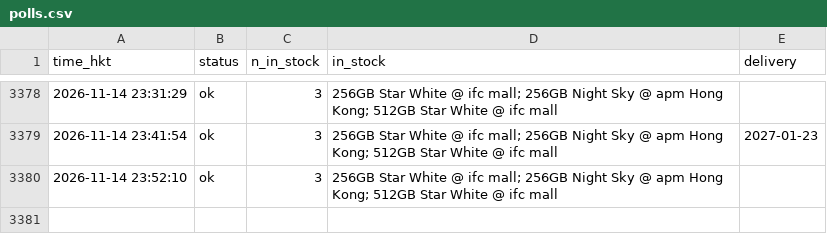
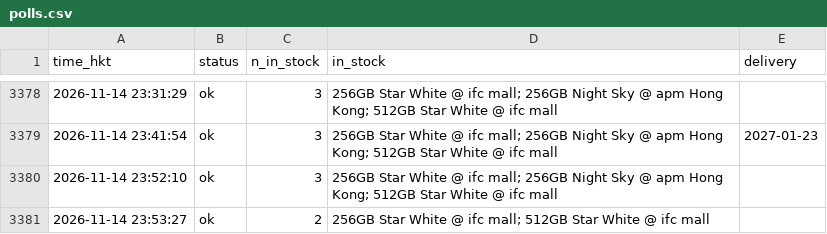
Before and after one commit to ryancwho/duo-watch, a CSV file: polls.csv, drawn as a sheet; only a part is shown, gaps mark what is left out.

```diff
--- a/polls.csv
+++ b/polls.csv
@@ -3380 +3380,2 @@ time_hkt,status,n_in_stock,in_stock,delivery
 2026-11-14 23:52:10,ok,3,256GB Star White @ ifc mall; 256GB Night Sky @ apm Hong Kong; 512GB Star White @ ifc mall,
+2026-11-14 23:53:27,ok,2,256GB Star White @ ifc mall; 512GB Star White @ ifc mall,
```
Also changed, not shown: 2 other files.
